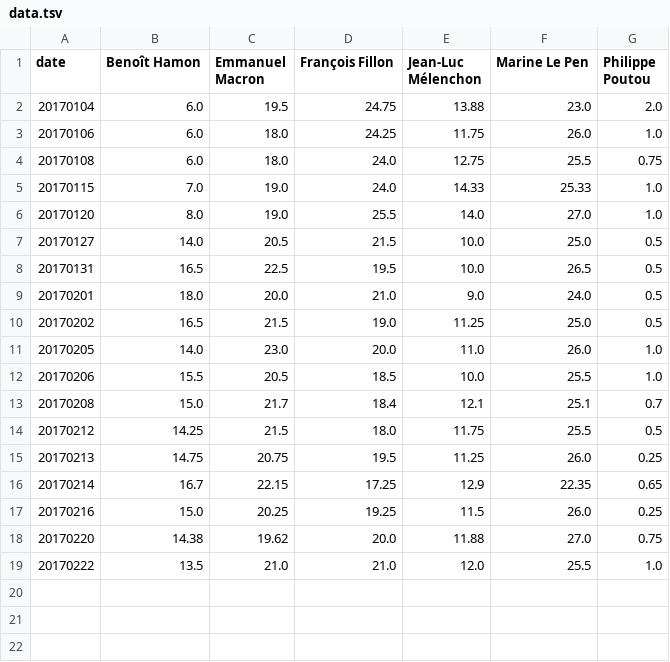
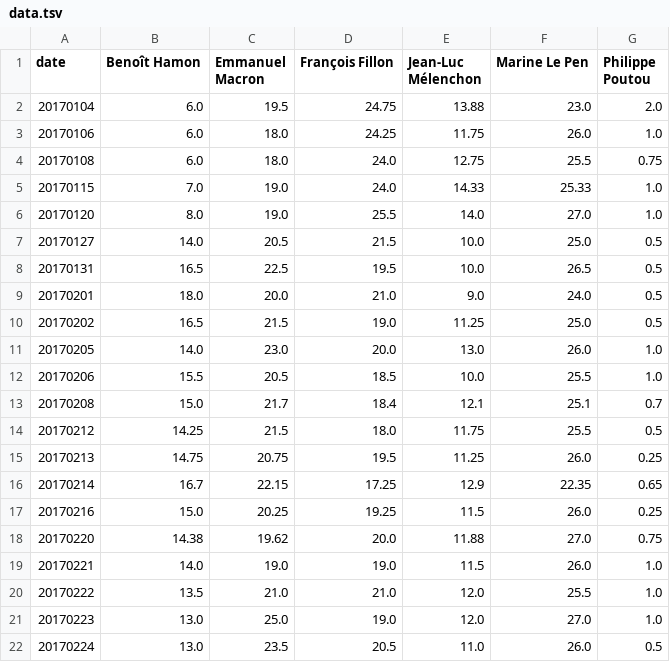
Before and after one commit to verycourt/Elections, a TSV file: sondages/data.tsv, drawn as a sheet.

```diff
--- a/sondages/data.tsv
+++ b/sondages/data.tsv
@@ -10,3 +10,3 @@ date	Benoît Hamon	Emmanuel Macron	François Fillon	Jean-Luc Mélenchon	Marine L
 20170202	16.5	21.5	19.0	11.25	25.0	0.5
-20170205	14.0	23.0	20.0	11.0	26.0	1.0
+20170205	14.0	23.0	20.0	13.0	26.0	1.0
 20170206	15.5	20.5	18.5	10.0	25.5	1.0
@@ -18,2 +18,5 @@ date	Benoît Hamon	Emmanuel Macron	François Fillon	Jean-Luc Mélenchon	Marine L
 20170220	14.38	19.62	20.0	11.88	27.0	0.75
+20170221	14.0	19.0	19.0	11.5	26.0	1.0
 20170222	13.5	21.0	21.0	12.0	25.5	1.0
+20170223	13.0	25.0	19.0	12.0	27.0	1.0
+20170224	13.0	23.5	20.5	11.0	26.0	0.5
```
Also changed, not shown: 7 other files.
